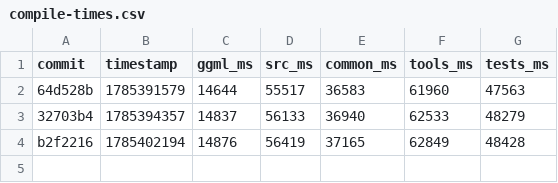
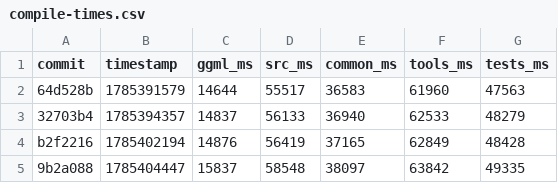
Before and after one commit to ggml-org/llama.cpp-dev, a CSV file: compile-times.csv, drawn as a sheet; the diff names each change by its address in the sheet, - before the commit and + after, or states it on an @@ line.

```diff
--- a/compile-times.csv
+++ b/compile-times.csv
+row 5: 9b2a088 | 1785404447 | 15837 | 58548 | 38097 | 63842 | 49335
```
Also changed, not shown: 2 other files.
